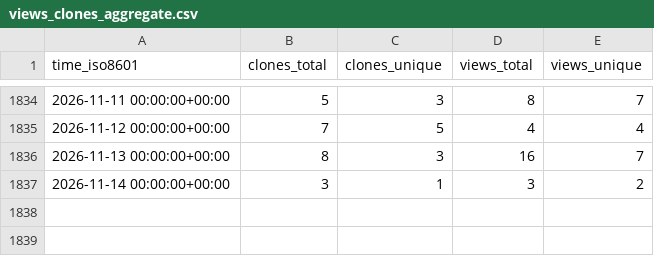
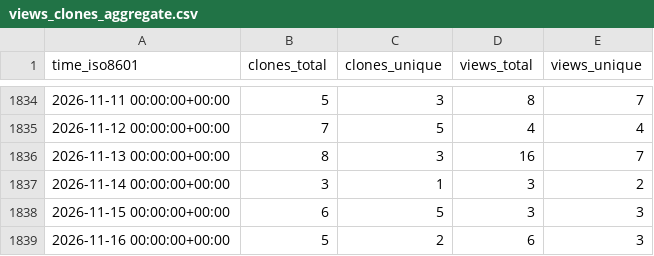
Before and after one commit to jonescompneurolab/hnn-tracking, a CSV file: jonescompneurolab/hnn/ghrs-data/views_clones_aggregate.csv, drawn as a sheet; only a part is shown, gaps mark what is left out; the diff names each change by its address in the sheet, - before the commit and + after, or states it on an @@ line.

```diff
--- a/jonescompneurolab/hnn/ghrs-data/views_clones_aggregate.csv
+++ b/jonescompneurolab/hnn/ghrs-data/views_clones_aggregate.csv
+row 1838: 2026-11-15 00:00:00+00:00 | 6 | 5 | 3 | 3
+row 1839: 2026-11-16 00:00:00+00:00 | 5 | 2 | 6 | 3
```
Also changed, not shown: 1 other file.
